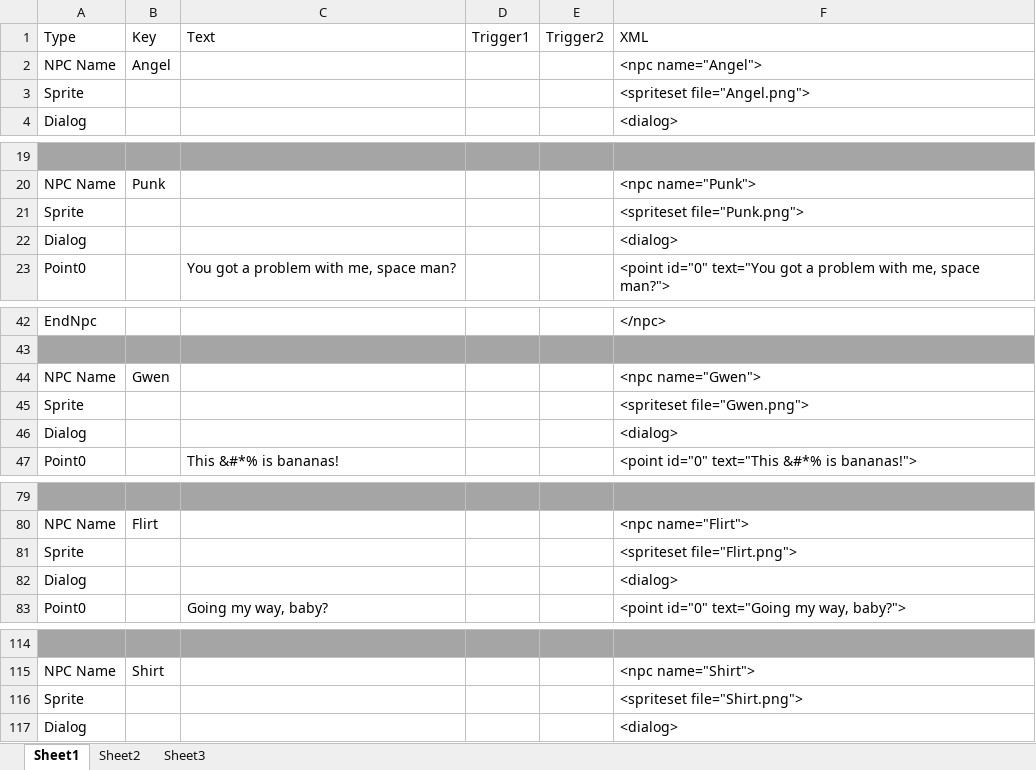
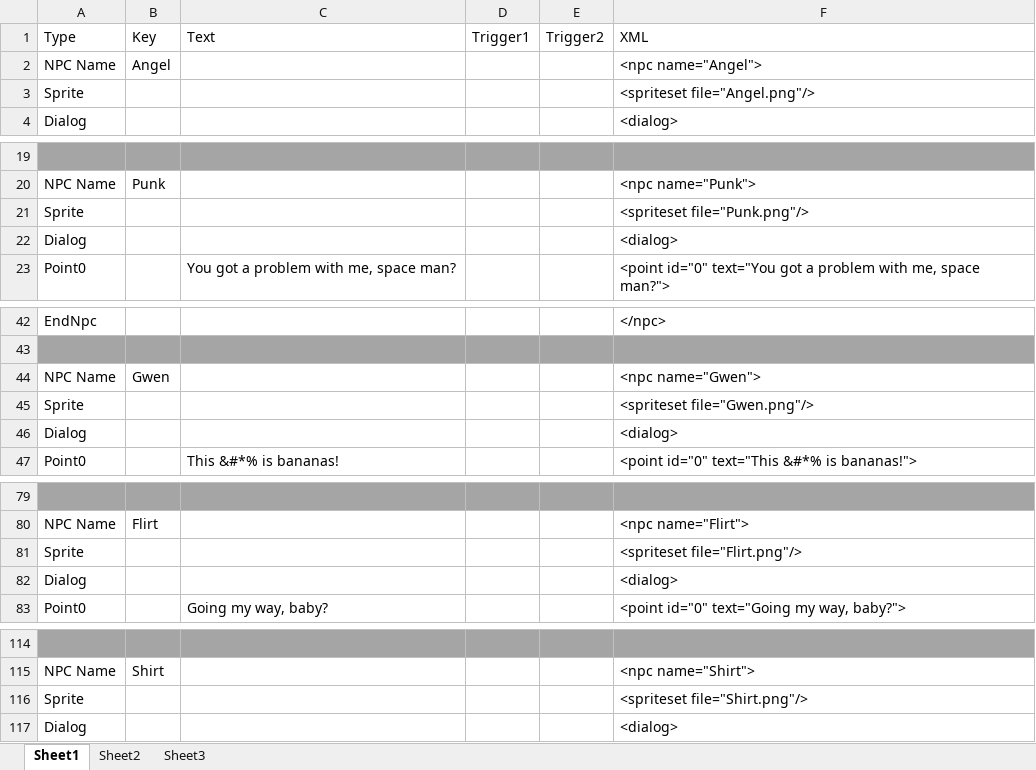
Before and after one commit to Caydo/spaceman, an Excel workbook: jauntyspaceman/Docs/XMLmaker.xlsx, sheet Sheet1, drawn as a sheet; only a part is shown, gaps mark what is left out; values as stored, in another font and other column widths than the file's, no borders; the diff covers the shown part only; the diff names each change by its address in the sheet, - before the commit and + after, or states it on an @@ line.

```diff
--- a/jauntyspaceman/Docs/XMLmaker.xlsx (sheet Sheet1)
+++ b/jauntyspaceman/Docs/XMLmaker.xlsx (sheet Sheet1)
-F3 (XML): <spriteset file="Angel.png">
+F3 (XML): <spriteset file="Angel.png"/>
-F21 (XML): <spriteset file="Punk.png">
+F21 (XML): <spriteset file="Punk.png"/>
-F45 (XML): <spriteset file="Gwen.png">
+F45 (XML): <spriteset file="Gwen.png"/>
-F81 (XML): <spriteset file="Flirt.png">
+F81 (XML): <spriteset file="Flirt.png"/>
-F116 (XML): <spriteset file="Shirt.png">
+F116 (XML): <spriteset file="Shirt.png"/>
```
Also changed, not shown: 10 edited cells elsewhere in this sheet, 27 other files.
